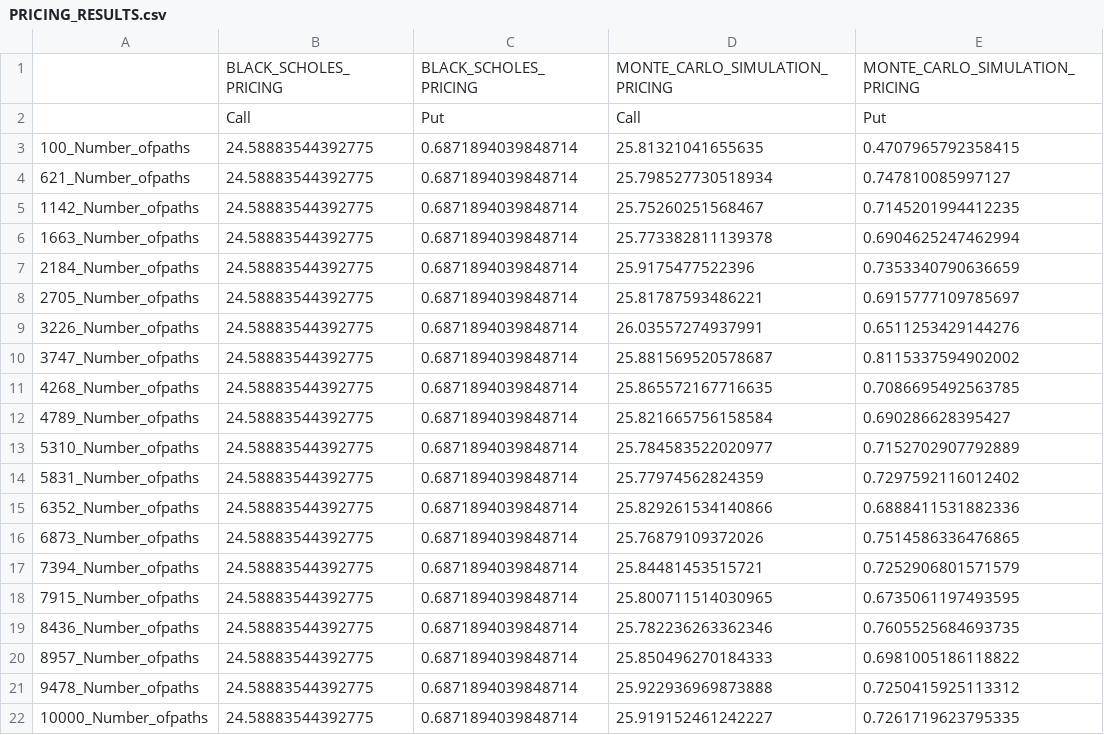
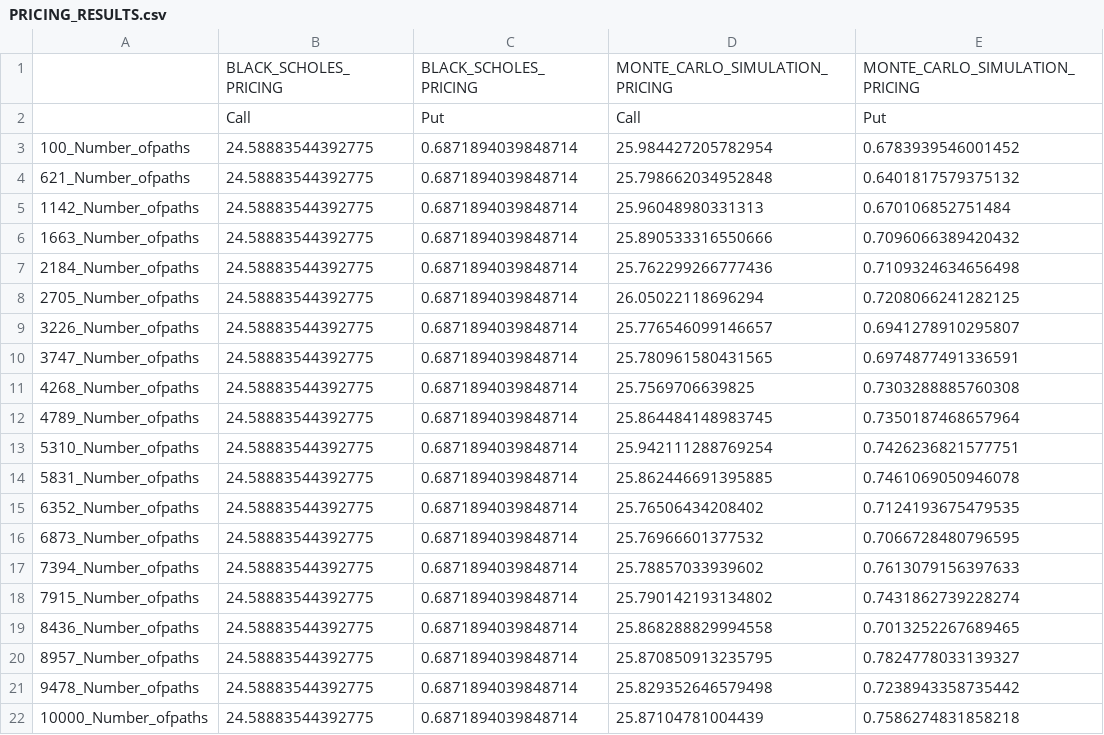
Before and after one commit to Kai-tech-bit/PROJECT_2_BSM_MONTE_CARLO, a CSV file: RESULTS/PRICING_RESULTS.csv, drawn as a sheet.

```diff
--- a/RESULTS/PRICING_RESULTS.csv
+++ b/RESULTS/PRICING_RESULTS.csv
@@ -2,21 +2,21 @@
 ,Call,Put,Call,Put
-100_Number_ofpaths,24.58883544392775,0.6871894039848714,25.81321041655635,0.4707965792358415
-621_Number_ofpaths,24.58883544392775,0.6871894039848714,25.798527730518934,0.747810085997127
-1142_Number_ofpaths,24.58883544392775,0.6871894039848714,25.75260251568467,0.7145201994412235
-1663_Number_ofpaths,24.58883544392775,0.6871894039848714,25.773382811139378,0.6904625247462994
-2184_Number_ofpaths,24.58883544392775,0.6871894039848714,25.9175477522396,0.7353340790636659
-2705_Number_ofpaths,24.58883544392775,0.6871894039848714,25.81787593486221,0.6915777109785697
-3226_Number_ofpaths,24.58883544392775,0.6871894039848714,26.03557274937991,0.6511253429144276
-3747_Number_ofpaths,24.58883544392775,0.6871894039848714,25.881569520578687,0.8115337594902002
-4268_Number_ofpaths,24.58883544392775,0.6871894039848714,25.865572167716635,0.7086695492563785
-4789_Number_ofpaths,24.58883544392775,0.6871894039848714,25.821665756158584,0.690286628395427
-5310_Number_ofpaths,24.58883544392775,0.6871894039848714,25.784583522020977,0.7152702907792889
-5831_Number_ofpaths,24.58883544392775,0.6871894039848714,25.77974562824359,0.7297592116012402
-6352_Number_ofpaths,24.58883544392775,0.6871894039848714,25.829261534140866,0.6888411531882336
-6873_Number_ofpaths,24.58883544392775,0.6871894039848714,25.76879109372026,0.7514586336476865
-7394_Number_ofpaths,24.58883544392775,0.6871894039848714,25.84481453515721,0.7252906801571579
-7915_Number_ofpaths,24.58883544392775,0.6871894039848714,25.800711514030965,0.6735061197493595
-8436_Number_ofpaths,24.58883544392775,0.6871894039848714,25.782236263362346,0.7605525684693735
-8957_Number_ofpaths,24.58883544392775,0.6871894039848714,25.850496270184333,0.6981005186118822
-9478_Number_ofpaths,24.58883544392775,0.6871894039848714,25.922936969873888,0.7250415925113312
-10000_Number_ofpaths,24.58883544392775,0.6871894039848714,25.919152461242227,0.7261719623795335
+100_Number_ofpaths,24.58883544392775,0.6871894039848714,25.984427205782954,0.6783939546001452
+621_Number_ofpaths,24.58883544392775,0.6871894039848714,25.798662034952848,0.6401817579375132
+1142_Number_ofpaths,24.58883544392775,0.6871894039848714,25.96048980331313,0.670106852751484
+1663_Number_ofpaths,24.58883544392775,0.6871894039848714,25.890533316550666,0.7096066389420432
+2184_Number_ofpaths,24.58883544392775,0.6871894039848714,25.762299266777436,0.7109324634656498
+2705_Number_ofpaths,24.58883544392775,0.6871894039848714,26.05022118696294,0.7208066241282125
+3226_Number_ofpaths,24.58883544392775,0.6871894039848714,25.776546099146657,0.6941278910295807
+3747_Number_ofpaths,24.58883544392775,0.6871894039848714,25.780961580431565,0.6974877491336591
+4268_Number_ofpaths,24.58883544392775,0.6871894039848714,25.7569706639825,0.7303288885760308
+4789_Number_ofpaths,24.58883544392775,0.6871894039848714,25.864484148983745,0.7350187468657964
+5310_Number_ofpaths,24.58883544392775,0.6871894039848714,25.942111288769254,0.7426236821577751
+5831_Number_ofpaths,24.58883544392775,0.6871894039848714,25.862446691395885,0.7461069050946078
+6352_Number_ofpaths,24.58883544392775,0.6871894039848714,25.76506434208402,0.7124193675479535
+6873_Number_ofpaths,24.58883544392775,0.6871894039848714,25.76966601377532,0.7066728480796595
+7394_Number_ofpaths,24.58883544392775,0.6871894039848714,25.78857033939602,0.7613079156397633
+7915_Number_ofpaths,24.58883544392775,0.6871894039848714,25.790142193134802,0.7431862739228274
+8436_Number_ofpaths,24.58883544392775,0.6871894039848714,25.868288829994558,0.7013252267689465
+8957_Number_ofpaths,24.58883544392775,0.6871894039848714,25.870850913235795,0.7824778033139327
+9478_Number_ofpaths,24.58883544392775,0.6871894039848714,25.829352646579498,0.7238943358735442
+10000_Number_ofpaths,24.58883544392775,0.6871894039848714,25.87104781004439,0.7586274831858218
```
Also changed, not shown: RESULTS/KURTOSIS_SKEWNESS_RESULTS.csv, 4 other files.
